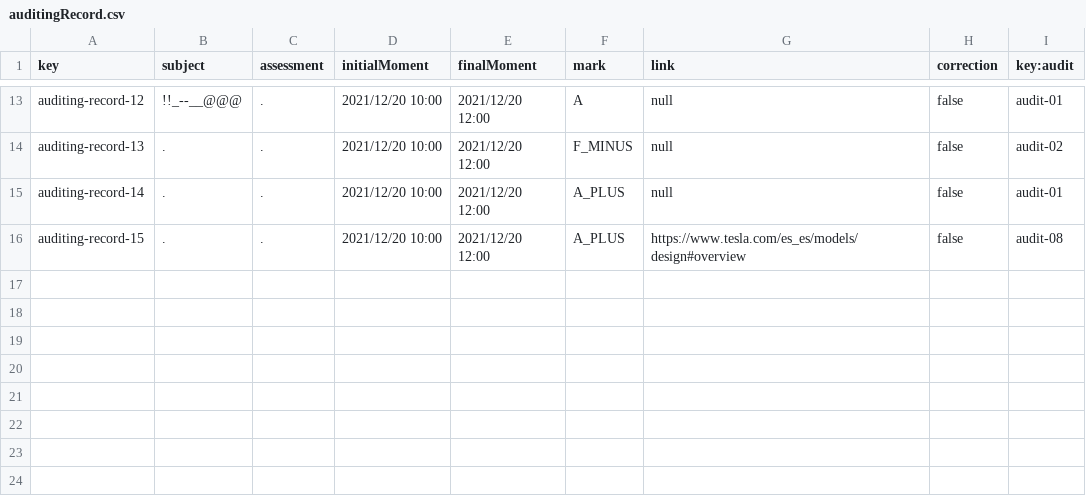
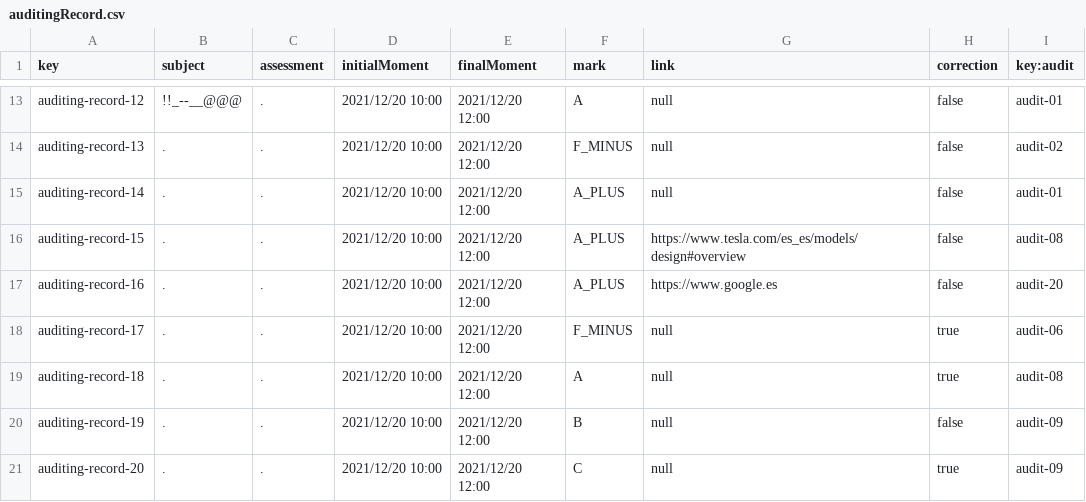
Before and after one commit to Acme-L3/Acme-L3, a CSV file: src/main/webapp/WEB-INF/resources/sample-data/auditingRecord.csv, drawn as a sheet; only a part is shown, gaps mark what is left out.

Commit message:
small changes on auditingRecords

```diff
--- a/src/main/webapp/WEB-INF/resources/sample-data/auditingRecord.csv
+++ b/src/main/webapp/WEB-INF/resources/sample-data/auditingRecord.csv
@@ -16 +16,6 @@ auditing-record-14,".",".",2021/12/20 10:00,2021/12/20 12:00,A_PLUS,null,false,a
 auditing-record-15,".",".",2021/12/20 10:00,2021/12/20 12:00,A_PLUS,"https://www.tesla.com/es_es/models/design#overview",false,audit-08
+auditing-record-16,".",".",2021/12/20 10:00,2021/12/20 12:00,A_PLUS,"https://www.google.es",false,audit-20
+auditing-record-17,".",".",2021/12/20 10:00,2021/12/20 12:00,F_MINUS,null,true,audit-06
+auditing-record-18,".",".",2021/12/20 10:00,2021/12/20 12:00,A,null,true,audit-08
+auditing-record-19,".",".",2021/12/20 10:00,2021/12/20 12:00,B,null,false,audit-09
+auditing-record-20,".",".",2021/12/20 10:00,2021/12/20 12:00,C,null,true,audit-09
```
Also changed, not shown: src/main/webapp/WEB-INF/resources/sample-data/audit.csv, 4 other files.
